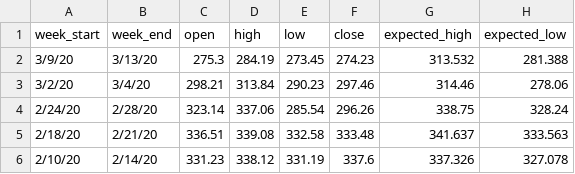
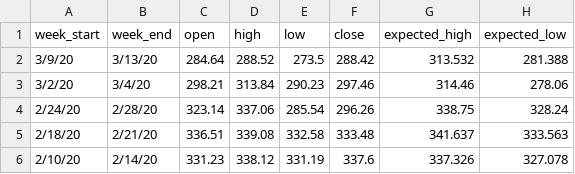
Before and after one commit to dallincoons/expected_move_proto, a CSV file: ExpectedMove/expected_moves.csv, drawn as a sheet; only a part is shown.

```diff
--- a/ExpectedMove/expected_moves.csv
+++ b/ExpectedMove/expected_moves.csv
@@ -1,3 +1,3 @@
 week_start,week_end,open,high,low,close,expected_high,expected_low,,,,,,,,,,,,,,,,,,,
-3/9/20,3/13/20,275.3,284.19,273.45,274.23,313.532,281.388,,,,,,,,,,,,,,,,,,,
+3/9/20,3/13/20,284.64,288.52,273.5,288.42,313.532,281.388,,,,,,,,,,,,,,,,,,,
 3/2/20,3/4/20,298.21,313.84,290.23,297.46,314.46,278.06,,,,,,,,,,,,,,,,,,,
```
Also changed, not shown: ExpectedMove/daily_prices/SPY.csv, 2 other files.
